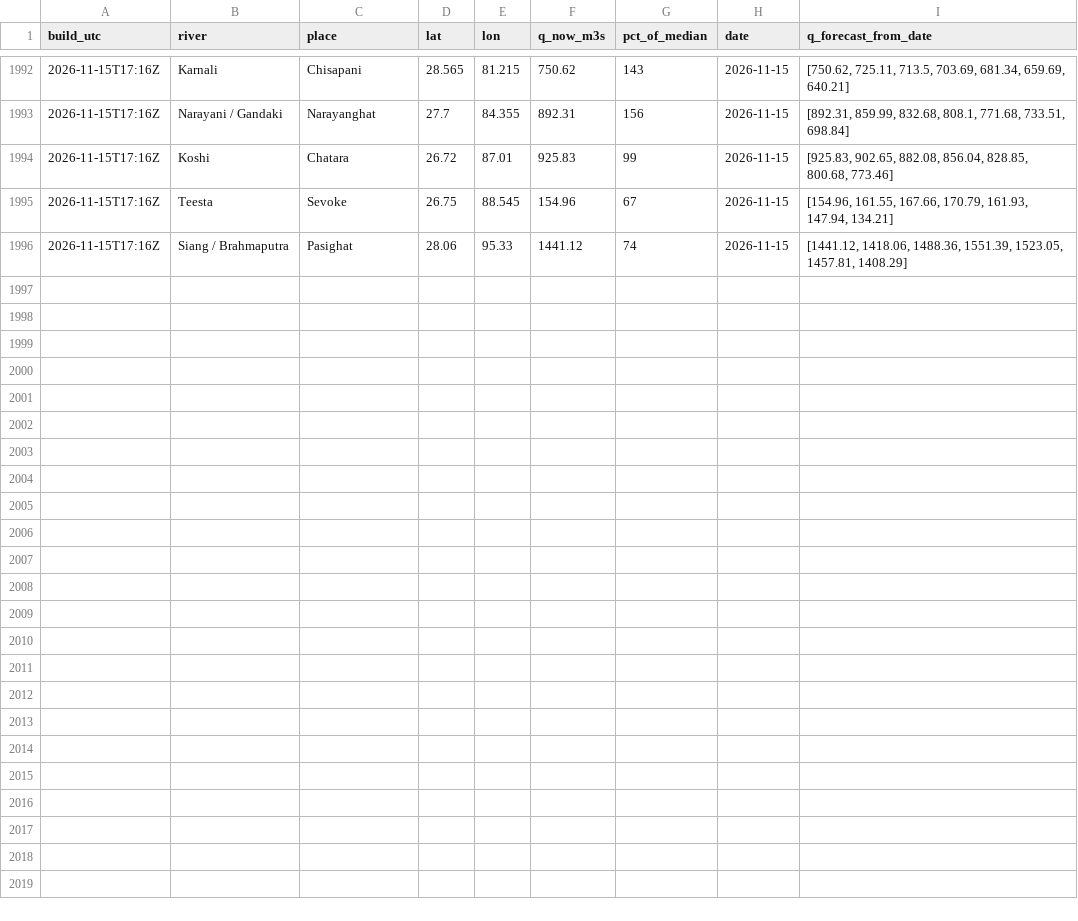
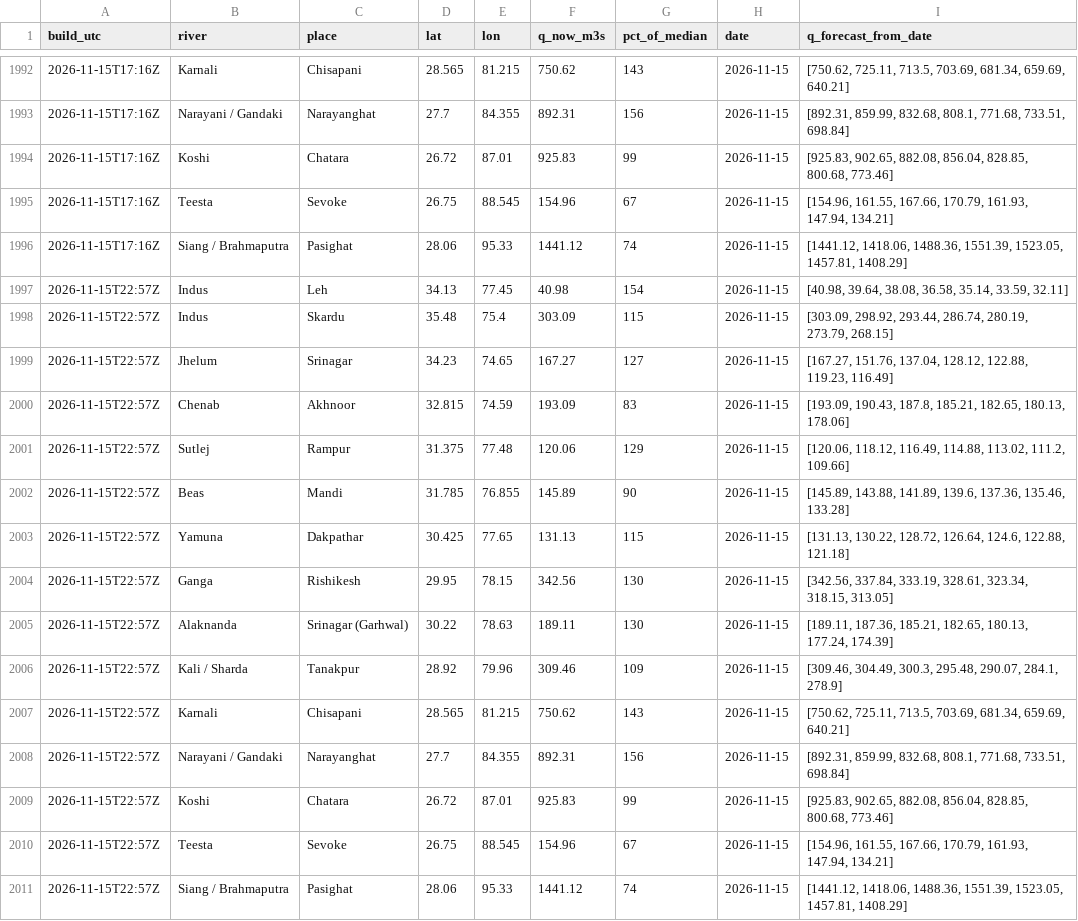
Before and after one commit to rahulbhargavain/himalaya-nowcast-atlas, a CSV file: gauges.csv, drawn as a sheet; only a part is shown, gaps mark what is left out.

```diff
--- a/gauges.csv
+++ b/gauges.csv
@@ -1996 +1996,16 @@ build_utc,river,place,lat,lon,q_now_m3s,pct_of_median,date,q_forecast_from_date
 2026-11-15T17:16Z,Siang / Brahmaputra,Pasighat,28.06,95.33,1441.12,74,2026-11-15,"[1441.12, 1418.06, 1488.36, 1551.39, 1523.05, 1457.81, 1408.29]"
+2026-11-15T22:57Z,Indus,Leh,34.13,77.45,40.98,154,2026-11-15,"[40.98, 39.64, 38.08, 36.58, 35.14, 33.59, 32.11]"
+2026-11-15T22:57Z,Indus,Skardu,35.48,75.4,303.09,115,2026-11-15,"[303.09, 298.92, 293.44, 286.74, 280.19, 273.79, 268.15]"
+2026-11-15T22:57Z,Jhelum,Srinagar,34.23,74.65,167.27,127,2026-11-15,"[167.27, 151.76, 137.04, 128.12, 122.88, 119.23, 116.49]"
+2026-11-15T22:57Z,Chenab,Akhnoor,32.815,74.59,193.09,83,2026-11-15,"[193.09, 190.43, 187.8, 185.21, 182.65, 180.13, 178.06]"
+2026-11-15T22:57Z,Sutlej,Rampur,31.375,77.48,120.06,129,2026-11-15,"[120.06, 118.12, 116.49, 114.88, 113.02, 111.2, 109.66]"
+2026-11-15T22:57Z,Beas,Mandi,31.785,76.855,145.89,90,2026-11-15,"[145.89, 143.88, 141.89, 139.6, 137.36, 135.46, 133.28]"
+2026-11-15T22:57Z,Yamuna,Dakpathar,30.425,77.65,131.13,115,2026-11-15,"[131.13, 130.22, 128.72, 126.64, 124.6, 122.88, 121.18]"
+2026-11-15T22:57Z,Ganga,Rishikesh,29.95,78.15,342.56,130,2026-11-15,"[342.56, 337.84, 333.19, 328.61, 323.34, 318.15, 313.05]"
+2026-11-15T22:57Z,Alaknanda,Srinagar (Garhwal),30.22,78.63,189.11,130,2026-11-15,"[189.11, 187.36, 185.21, 182.65, 180.13, 177.24, 174.39]"
+2026-11-15T22:57Z,Kali / Sharda,Tanakpur,28.92,79.96,309.46,109,2026-11-15,"[309.46, 304.49, 300.3, 295.48, 290.07, 284.1, 278.9]"
+2026-11-15T22:57Z,Karnali,Chisapani,28.565,81.215,750.62,143,2026-11-15,"[750.62, 725.11, 713.5, 703.69, 681.34, 659.69, 640.21]"
+2026-11-15T22:57Z,Narayani / Gandaki,Narayanghat,27.7,84.355,892.31,156,2026-11-15,"[892.31, 859.99, 832.68, 808.1, 771.68, 733.51, 698.84]"
+2026-11-15T22:57Z,Koshi,Chatara,26.72,87.01,925.83,99,2026-11-15,"[925.83, 902.65, 882.08, 856.04, 828.85, 800.68, 773.46]"
+2026-11-15T22:57Z,Teesta,Sevoke,26.75,88.545,154.96,67,2026-11-15,"[154.96, 161.55, 167.66, 170.79, 161.93, 147.94, 134.21]"
+2026-11-15T22:57Z,Siang / Brahmaputra,Pasighat,28.06,95.33,1441.12,74,2026-11-15,"[1441.12, 1418.06, 1488.36, 1551.39, 1523.05, 1457.81, 1408.29]"
```
Also changed, not shown: builds.csv, stations.csv, 9 other files.
